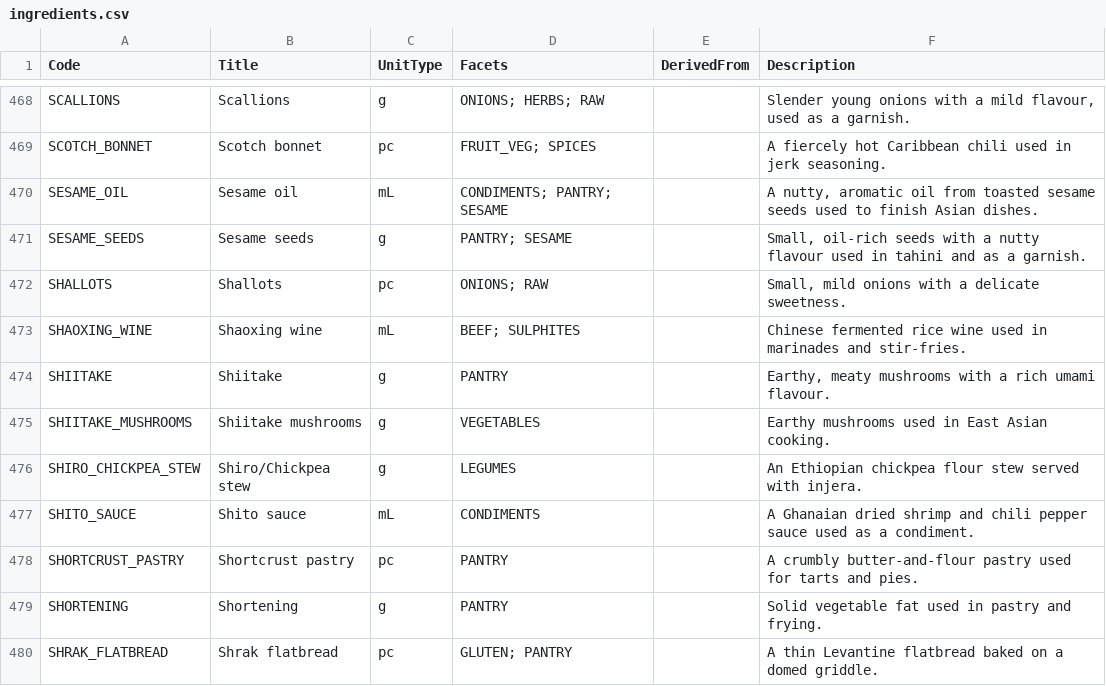
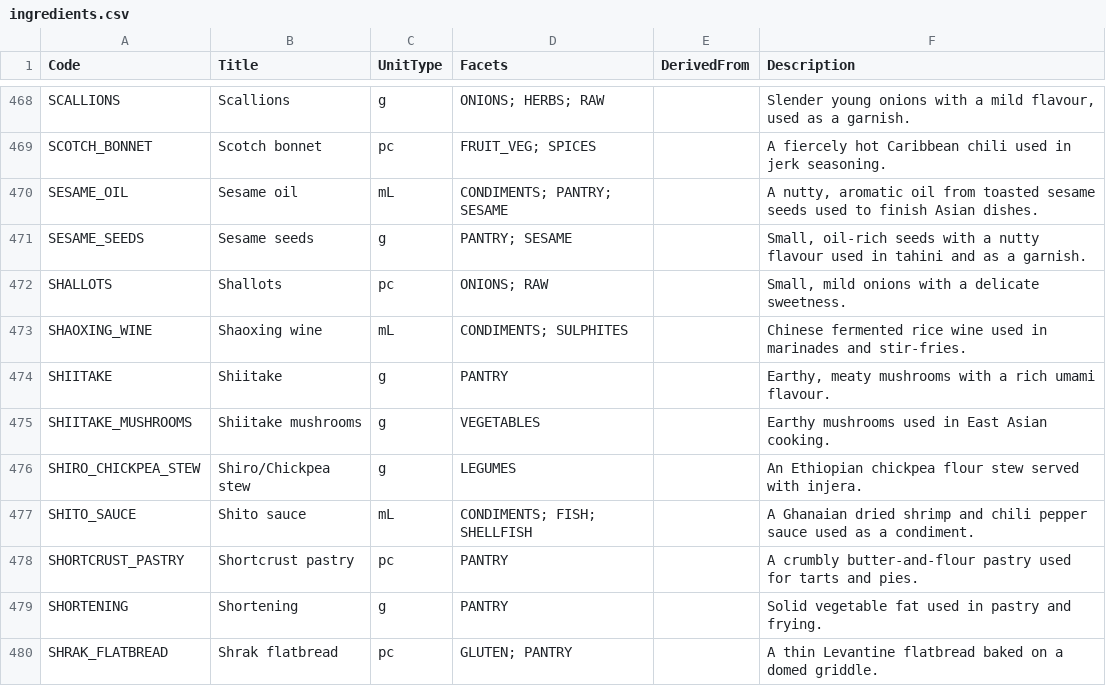
Before and after one commit to Regira/Regira-PIM-Backend, a CSV file: app/PIM.DataGenerator/Assets/ingredients.csv, drawn as a sheet; only a part is shown, gaps mark what is left out; the diff covers the shown part only.

```diff
--- a/app/PIM.DataGenerator/Assets/ingredients.csv
+++ b/app/PIM.DataGenerator/Assets/ingredients.csv
@@ -472,3 +472,3 @@
 "SHALLOTS","Shallots","pc","ONIONS; RAW","","Small, mild onions with a delicate sweetness."
-"SHAOXING_WINE","Shaoxing wine","mL","BEEF; SULPHITES","","Chinese fermented rice wine used in marinades and stir-fries."
+"SHAOXING_WINE","Shaoxing wine","mL","CONDIMENTS; SULPHITES","","Chinese fermented rice wine used in marinades and stir-fries."
 "SHIITAKE","Shiitake","g","PANTRY","","Earthy, meaty mushrooms with a rich umami flavour."
@@ -476,3 +476,3 @@
 "SHIRO_CHICKPEA_STEW","Shiro/Chickpea stew","g","LEGUMES","","An Ethiopian chickpea flour stew served with injera."
-"SHITO_SAUCE","Shito sauce","mL","CONDIMENTS","","A Ghanaian dried shrimp and chili pepper sauce used as a condiment."
+"SHITO_SAUCE","Shito sauce","mL","CONDIMENTS; FISH; SHELLFISH","","A Ghanaian dried shrimp and chili pepper sauce used as a condiment."
 "SHORTCRUST_PASTRY","Shortcrust pastry","pc","PANTRY","","A crumbly butter-and-flour pastry used for tarts and pies."
```
Also changed, not shown: 70 edited cells elsewhere in this file, app/PIM.DataGenerator/Assets/partial-dishes.csv, 1 other file.
